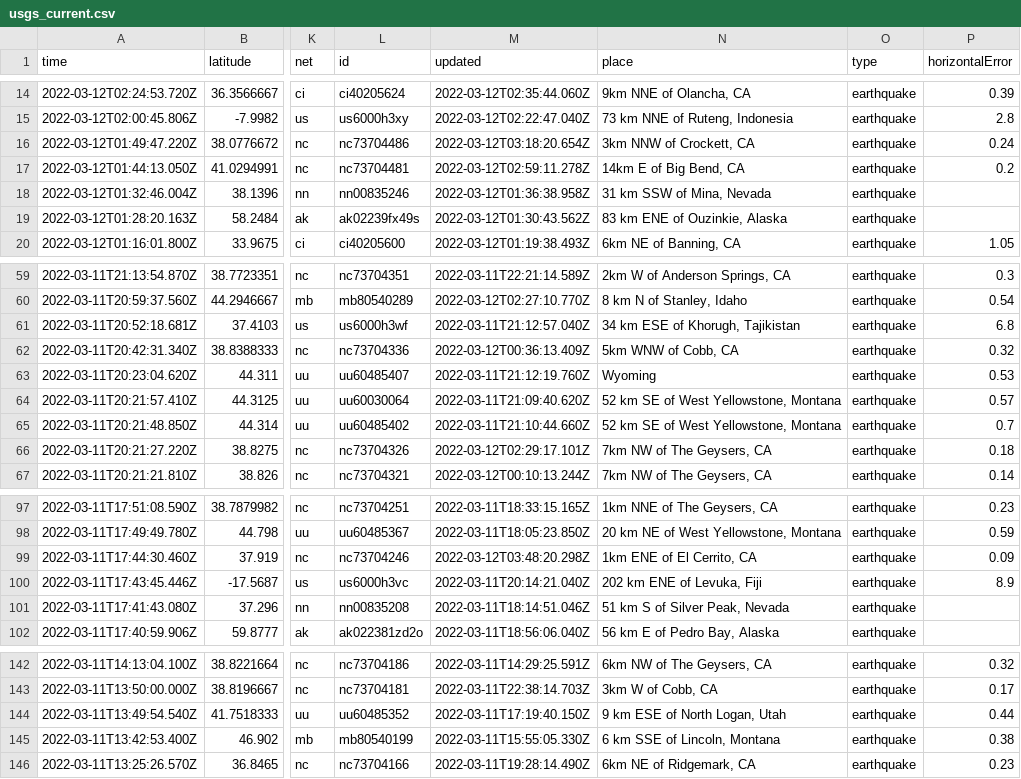
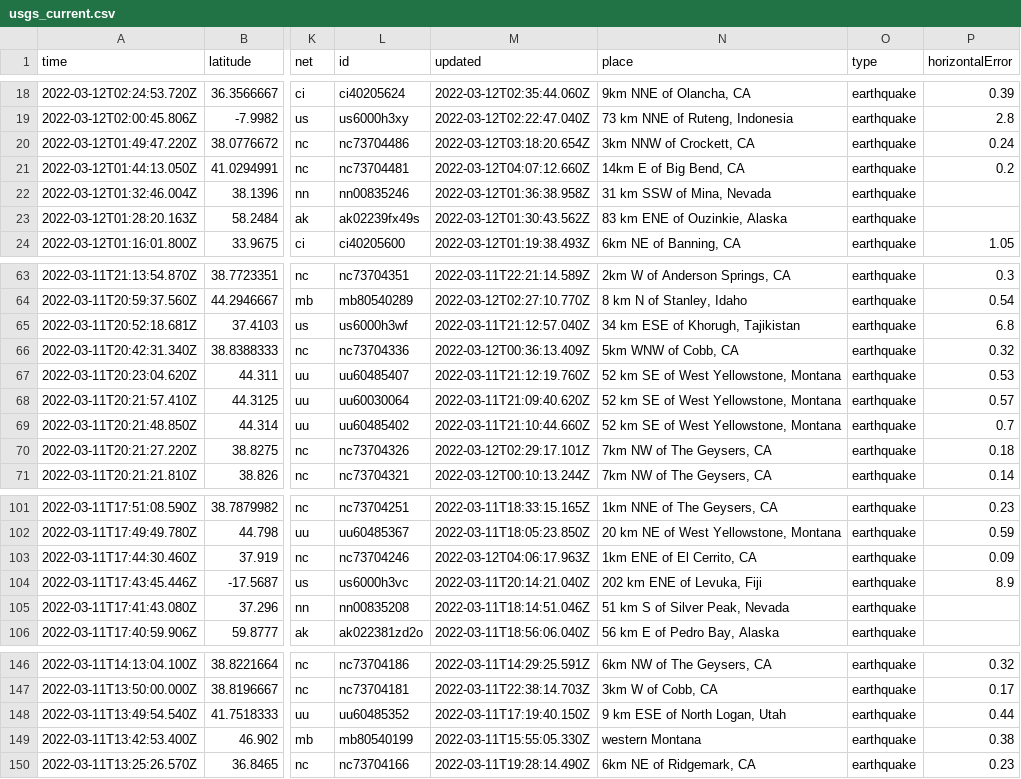
Before and after one commit to rachelll4/git-actions-nicar, a CSV file: usgs_current.csv, drawn as a sheet; only a part is shown, gaps mark what is left out; addresses are those after the commit; the diff covers the shown part only; the diff names each change by its address in the sheet, - before the commit and + after, or states it on an @@ line.

```diff
--- a/usgs_current.csv
+++ b/usgs_current.csv
-M21 (updated): 2022-03-12T02:59:11.278Z
+M21 (updated): 2022-03-12T04:07:12.660Z
-N67 (place): Wyoming
+N67 (place): 52 km SE of West Yellowstone, Montana
-M103 (updated): 2022-03-12T03:48:20.298Z
+M103 (updated): 2022-03-12T04:06:17.963Z
-N149 (place): 6 km SSE of Lincoln, Montana
+N149 (place): western Montana
```
Also changed, not shown: 4 added rows, 3 removed rows and 9 edited cells elsewhere in this file.
